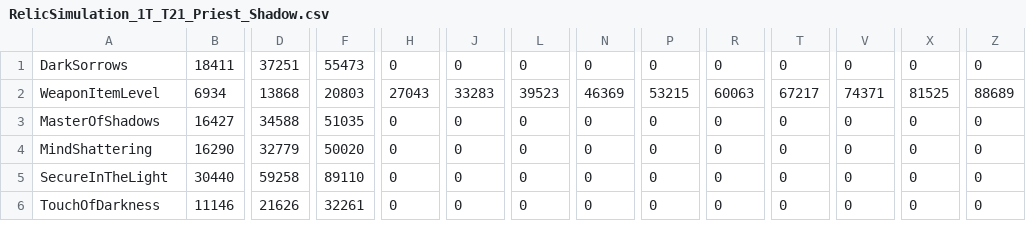
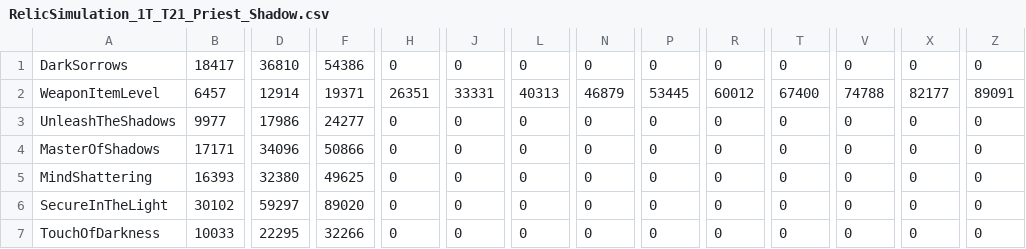
Before and after one commit to herotc/legion.herodamage.com, a CSV file: data/RelicSimulation_1T_T21_Priest_Shadow.csv, drawn as a sheet; only a part is shown, gaps mark what is left out; addresses are those after the commit; rows hold the shown columns only; the diff covers the shown part only; the diff names each change by its address in the sheet, - before the commit and + after, or states it on an @@ line.

```diff
--- a/data/RelicSimulation_1T_T21_Priest_Shadow.csv
+++ b/data/RelicSimulation_1T_T21_Priest_Shadow.csv
-B1: 18411
+B1: 18417
-D1: 37251
+D1: 36810
-F1: 55473
+F1: 54386
-B2: 6934
+B2: 6457
-D2: 13868
+D2: 12914
-F2: 20803
+F2: 19371
-H2: 27043
+H2: 26351
-J2: 33283
+J2: 33331
-L2: 39523
+L2: 40313
-N2: 46369
+N2: 46879
-P2: 53215
+P2: 53445
-R2: 60063
+R2: 60012
-T2: 67217
+T2: 67400
-V2: 74371
+V2: 74788
-X2: 81525
+X2: 82177
-Z2: 88689
+Z2: 89091
+row 3: UnleashTheShadows | 9977 | 17986 | 24277 | 0 | 0 | 0 | 0 | 0 | 0 | 0 | 0 | 0 | 0
-B4: 16427
+B4: 17171
-D4: 34588
+D4: 34096
-F4: 51035
+F4: 50866
-B5: 16290
+B5: 16393
-D5: 32779
+D5: 32380
-F5: 50020
+F5: 49625
-B6: 30440
+B6: 30102
-D6: 59258
+D6: 59297
-F6: 89110
+F6: 89020
-B7: 11146
+B7: 10033
-D7: 21626
+D7: 22295
-F7: 32261
+F7: 32266
```
Also changed, not shown: 53 edited cells elsewhere in this file, data/RelicSimulation_1T_T20_Priest_Shadow.csv, data/RelicSimulation_1T_T20_Priest_Shadow_S2M.csv, 9 other files.
